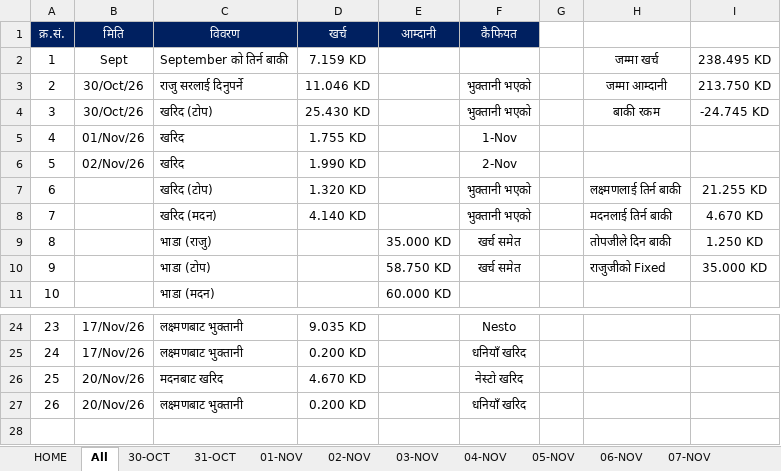
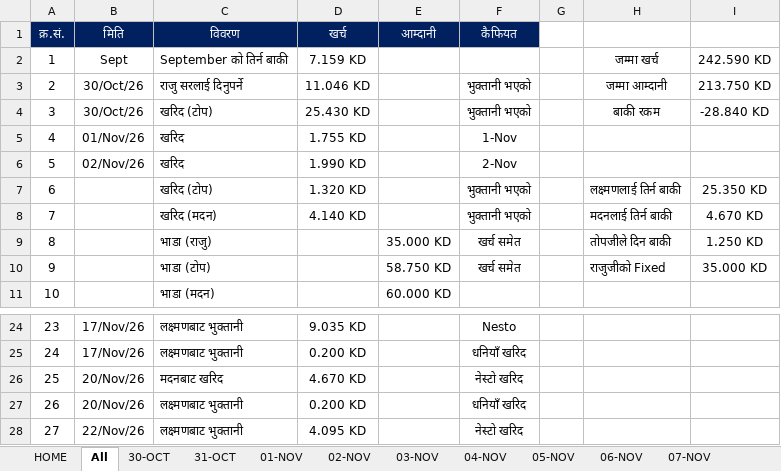
Before and after one commit to LaxmanNepal/hisab, an Excel workbook: Hisab.xlsx, sheet All, drawn as a sheet; only a part is shown, gaps mark what is left out; values as stored, in another font and other column widths than the file's, no borders; the diff names each change by its address in the sheet, - before the commit and + after, or states it on an @@ line.

```diff
--- a/Hisab.xlsx (sheet All)
+++ b/Hisab.xlsx (sheet All)
-I2: 238.495 KD
+I2: 242.590 KD
-I4: -24.745 KD
+I4: -28.840 KD
-I7: 21.255 KD
+I7: 25.350 KD
+row 28: 27 | 22/Nov/26 | लक्ष्मणबाट भुक्तानी | 4.095 KD |  | नेस्टो खरिद
```
Also changed, not shown: sheet 22-NOV, sheet 21-NOV, sheet 25-NOV, sheet 23-NOV, sheet 24-NOV, sheet 26-NOV, 4 more sheets, formulas that keep their value.
